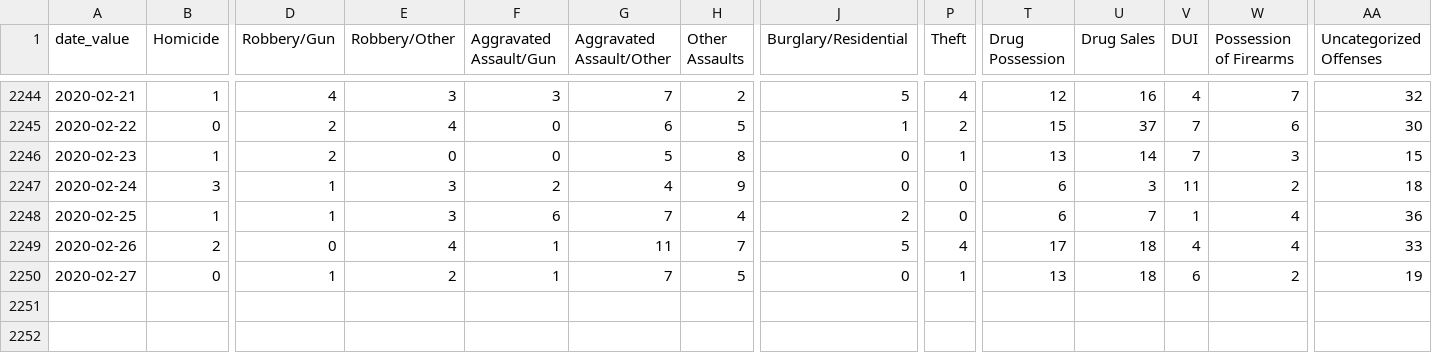
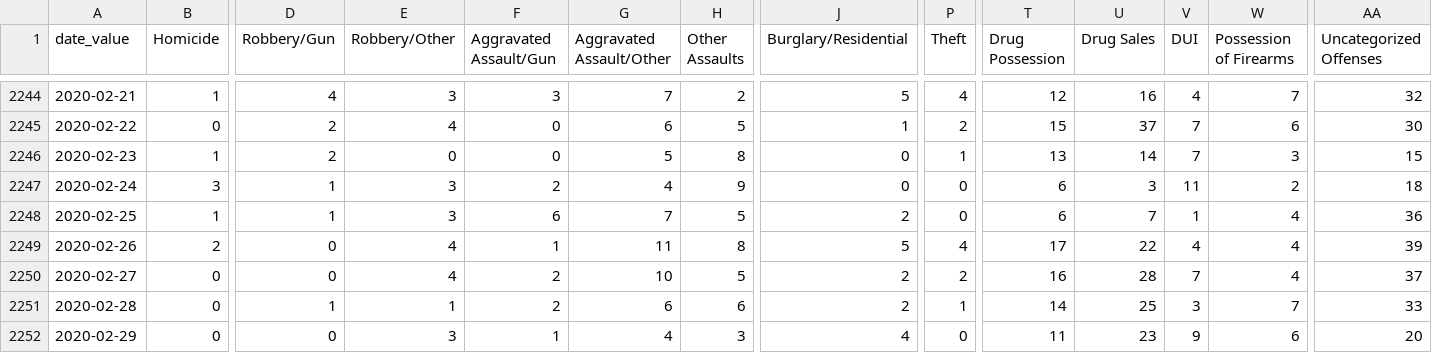
Before and after one commit to PhillyDistrictAttorneysOffice/phillydao-public-data, a CSV file: docs/data/arrest_data_daily_citywide.csv, drawn as a sheet; only a part is shown, gaps mark what is left out; rows hold the shown columns only; the diff names each change by its address in the sheet, - before the commit and + after, or states it on an @@ line.

```diff
--- a/docs/data/arrest_data_daily_citywide.csv
+++ b/docs/data/arrest_data_daily_citywide.csv
-H2248 (Other Assaults): 4
+H2248 (Other Assaults): 5
-H2249 (Other Assaults): 7
+H2249 (Other Assaults): 8
-U2249 (Drug Sales): 18
+U2249 (Drug Sales): 22
-AA2249 (Uncategorized Offenses): 33
+AA2249 (Uncategorized Offenses): 39
-D2250 (Robbery/Gun): 1
+D2250 (Robbery/Gun): 0
-E2250 (Robbery/Other): 2
+E2250 (Robbery/Other): 4
-F2250 (Aggravated Assault/Gun): 1
+F2250 (Aggravated Assault/Gun): 2
-G2250 (Aggravated Assault/Other): 7
+G2250 (Aggravated Assault/Other): 10
-J2250 (Burglary/Residential): 0
+J2250 (Burglary/Residential): 2
-P2250 (Theft): 1
+P2250 (Theft): 2
-T2250 (Drug Possession): 13
+T2250 (Drug Possession): 16
-U2250 (Drug Sales): 18
+U2250 (Drug Sales): 28
-V2250 (DUI): 6
+V2250 (DUI): 7
-W2250 (Possession of Firearms): 2
+W2250 (Possession of Firearms): 4
-AA2250 (Uncategorized Offenses): 19
+AA2250 (Uncategorized Offenses): 37
+row 2251: 2020-02-28 | 0 | 1 | 1 | 2 | 6 | 6 | 2 | 1 | 14 | 25 | 3 | 7 | 33
+row 2252: 2020-02-29 | 0 | 0 | 3 | 1 | 4 | 3 | 4 | 0 | 11 | 23 | 9 | 6 | 20
```
Also changed, not shown: docs/data/charges_data_daily_citywide.csv, docs/data/summary_arrest_data_daily_citywide.csv, 36 other files.
